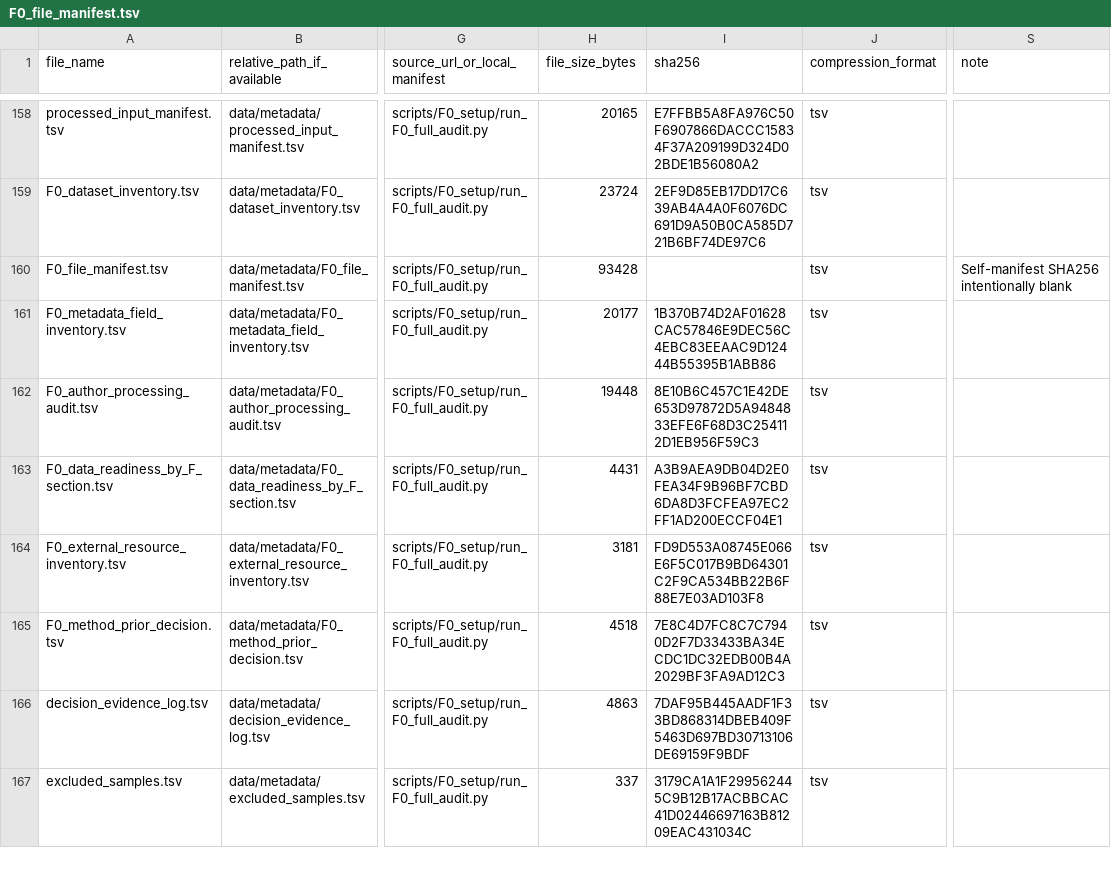
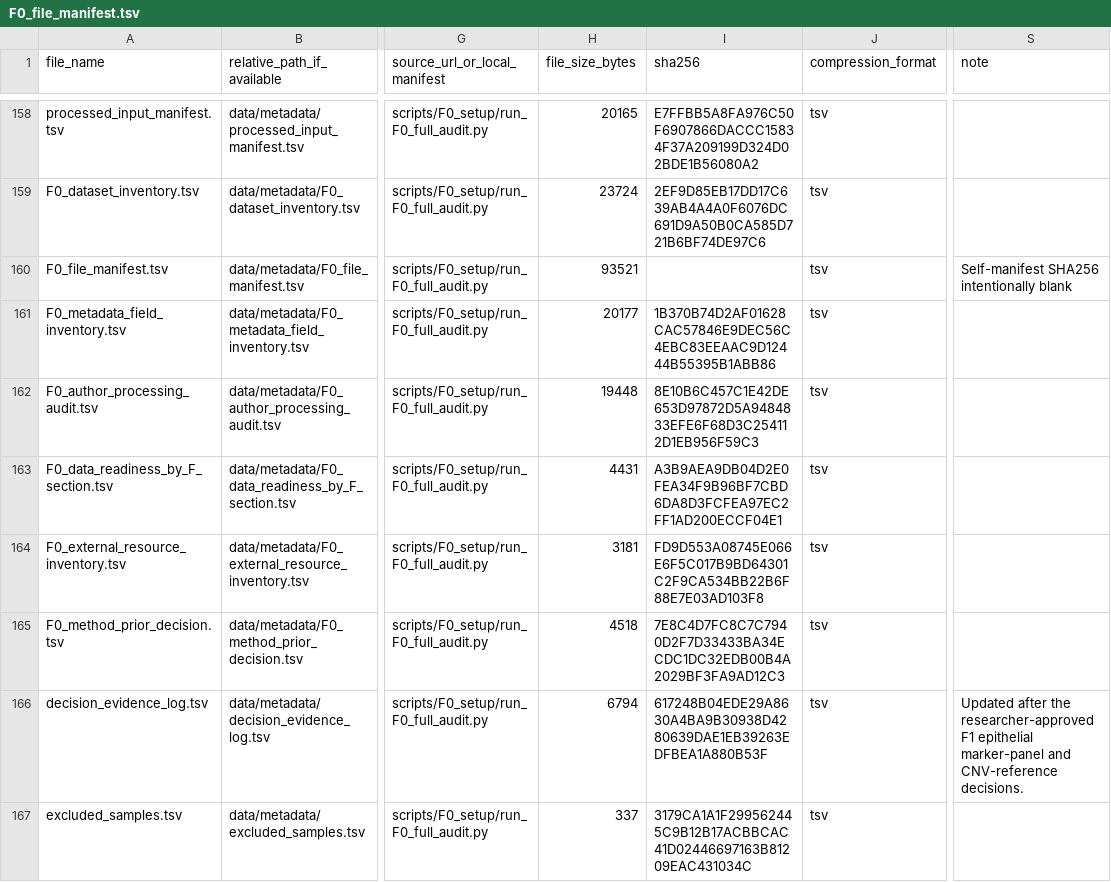
Before and after one commit to mushan2025/gc-mlmod-project, a TSV file: data/metadata/F0_file_manifest.tsv, drawn as a sheet; only a part is shown, gaps mark what is left out; the diff names each change by its address in the sheet, - before the commit and + after, or states it on an @@ line.

```diff
--- a/data/metadata/F0_file_manifest.tsv
+++ b/data/metadata/F0_file_manifest.tsv
-H160 (file_size_bytes): 93428
+H160 (file_size_bytes): 93521
-H166 (file_size_bytes): 4863
+H166 (file_size_bytes): 6794
-I166 (sha256): 7DAF95B445AADF1F33BD868314DBEB409F5463D697BD30713106DE69159F9BDF
+I166 (sha256): 617248B04EDE29A8630A4BA9B30938D4280639DAE1EB39263EDFBEA1A880B53F
-S166 (note): (empty)
+S166 (note): Updated after the researcher-approved F1 epithelial marker-panel and CNV-reference decisions.
```
Also changed, not shown: data/metadata/cell_marker_reference_evidence.tsv, data/metadata/cell_type_marker_panel.tsv, 19 other files.
